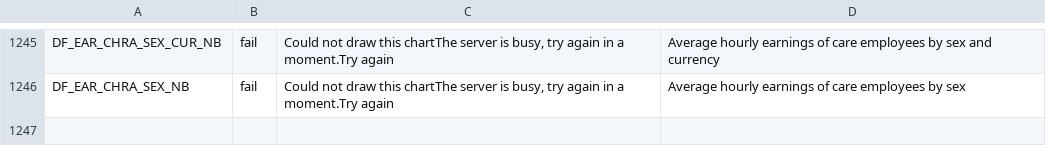
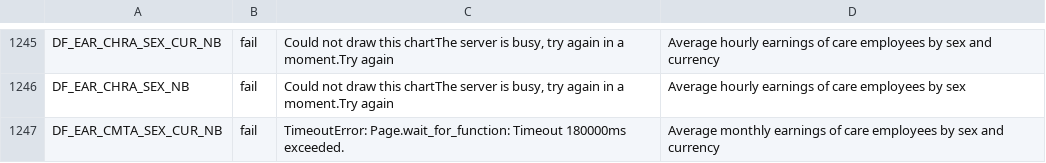
Before and after one commit to vpicouet/maps, a TSV file: svgs_ilo_maps/_status.tsv, drawn as a sheet; only a part is shown, gaps mark what is left out.

Commit message:
ilo, eurostat, oecd (partial); refreshed who, imf_sdmx: maps + _status.tsv (failures)

```diff
--- a/svgs_ilo_maps/_status.tsv
+++ b/svgs_ilo_maps/_status.tsv
@@ -1246 +1246,2 @@ DF_EAR_CHRA_SEX_CUR_NB	fail	Could not draw this chartThe server is busy, try aga
 DF_EAR_CHRA_SEX_NB	fail	Could not draw this chartThe server is busy, try again in a moment.Try again	Average hourly earnings of care employees by sex
+DF_EAR_CMTA_SEX_CUR_NB	fail	TimeoutError: Page.wait_for_function: Timeout 180000ms exceeded.	Average monthly earnings of care employees by sex and currency
```
Also changed, not shown: svgs_eurostat_maps/_status.tsv, 1 other file.
